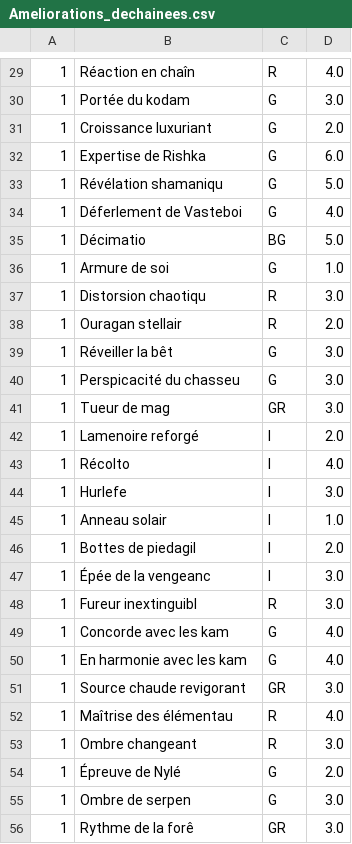
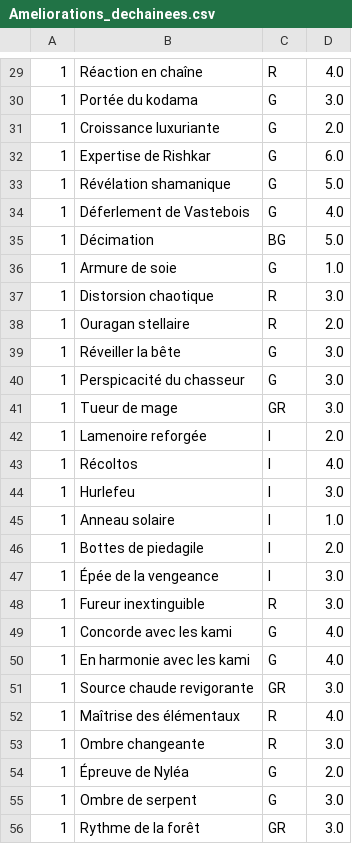
Before and after one commit to Harivel-Gabriel/MTG_Deck_Tracker, a CSV file: Ameliorations_dechainees.csv, drawn as a sheet; only a part is shown, gaps mark what is left out; the diff covers the shown part only.

```diff
--- a/Ameliorations_dechainees.csv
+++ b/Ameliorations_dechainees.csv
@@ -29,28 +29,28 @@
-1;Réaction en chaîn;R;4.0
-1;Portée du kodam;G;3.0
-1;Croissance luxuriant;G;2.0
-1;Expertise de Rishka;G;6.0
-1;Révélation shamaniqu;G;5.0
-1;Déferlement de Vasteboi;G;4.0
-1;Décimatio;BG;5.0
-1;Armure de soi;G;1.0
-1;Distorsion chaotiqu;R;3.0
-1;Ouragan stellair;R;2.0
-1;Réveiller la bêt;G;3.0
-1;Perspicacité du chasseu;G;3.0
-1;Tueur de mag;GR;3.0
-1;Lamenoire reforgé;I;2.0
-1;Récolto;I;4.0
-1;Hurlefe;I;3.0
-1;Anneau solair;I;1.0
-1;Bottes de piedagil;I;2.0
-1;Épée de la vengeanc;I;3.0
-1;Fureur inextinguibl;R;3.0
-1;Concorde avec les kam;G;4.0
-1;En harmonie avec les kam;G;4.0
-1;Source chaude revigorant;GR;3.0
-1;Maîtrise des élémentau;R;4.0
-1;Ombre changeant;R;3.0
-1;Épreuve de Nylé;G;2.0
-1;Ombre de serpen;G;3.0
-1;Rythme de la forê;GR;3.0
+1;Réaction en chaîne;R;4.0
+1;Portée du kodama;G;3.0
+1;Croissance luxuriante;G;2.0
+1;Expertise de Rishkar;G;6.0
+1;Révélation shamanique;G;5.0
+1;Déferlement de Vastebois;G;4.0
+1;Décimation;BG;5.0
+1;Armure de soie;G;1.0
+1;Distorsion chaotique;R;3.0
+1;Ouragan stellaire;R;2.0
+1;Réveiller la bête;G;3.0
+1;Perspicacité du chasseur;G;3.0
+1;Tueur de mage;GR;3.0
+1;Lamenoire reforgée;I;2.0
+1;Récoltos;I;4.0
+1;Hurlefeu;I;3.0
+1;Anneau solaire;I;1.0
+1;Bottes de piedagile;I;2.0
+1;Épée de la vengeance;I;3.0
+1;Fureur inextinguible;R;3.0
+1;Concorde avec les kami;G;4.0
+1;En harmonie avec les kami;G;4.0
+1;Source chaude revigorante;GR;3.0
+1;Maîtrise des élémentaux;R;4.0
+1;Ombre changeante;R;3.0
+1;Épreuve de Nyléa;G;2.0
+1;Ombre de serpent;G;3.0
+1;Rythme de la forêt;GR;3.0
```
Also changed, not shown: 7 added rows, 9 removed rows and 38 edited cells elsewhere in this file, 1 other file.
